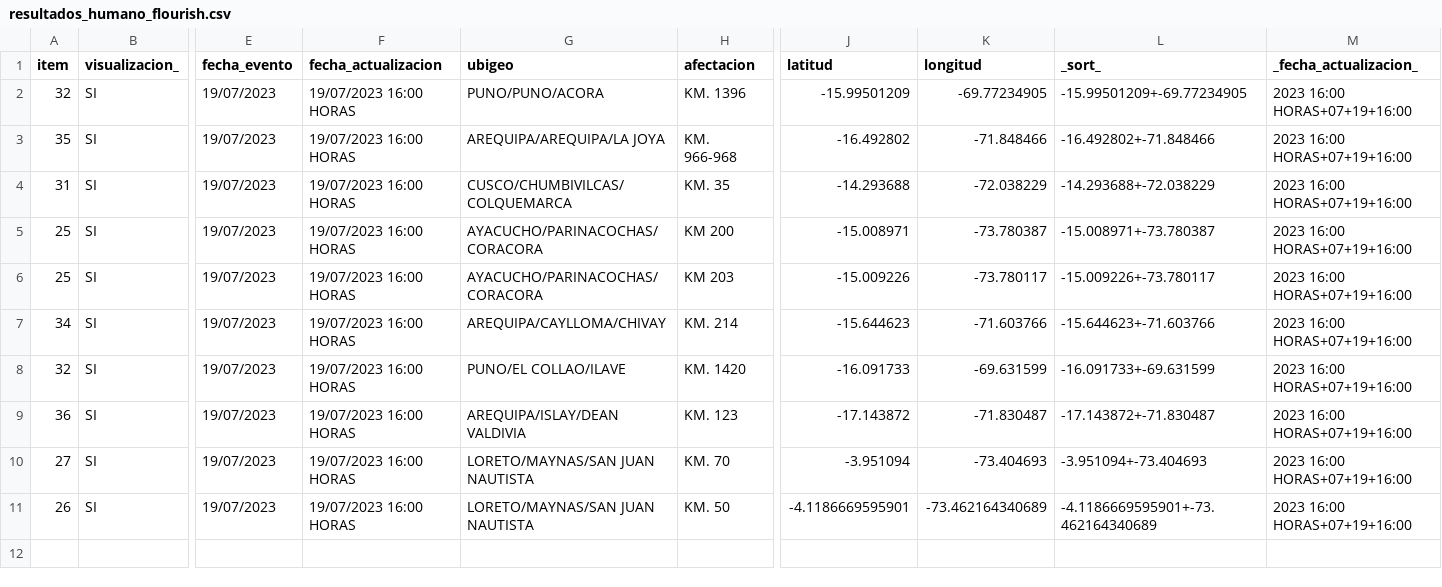
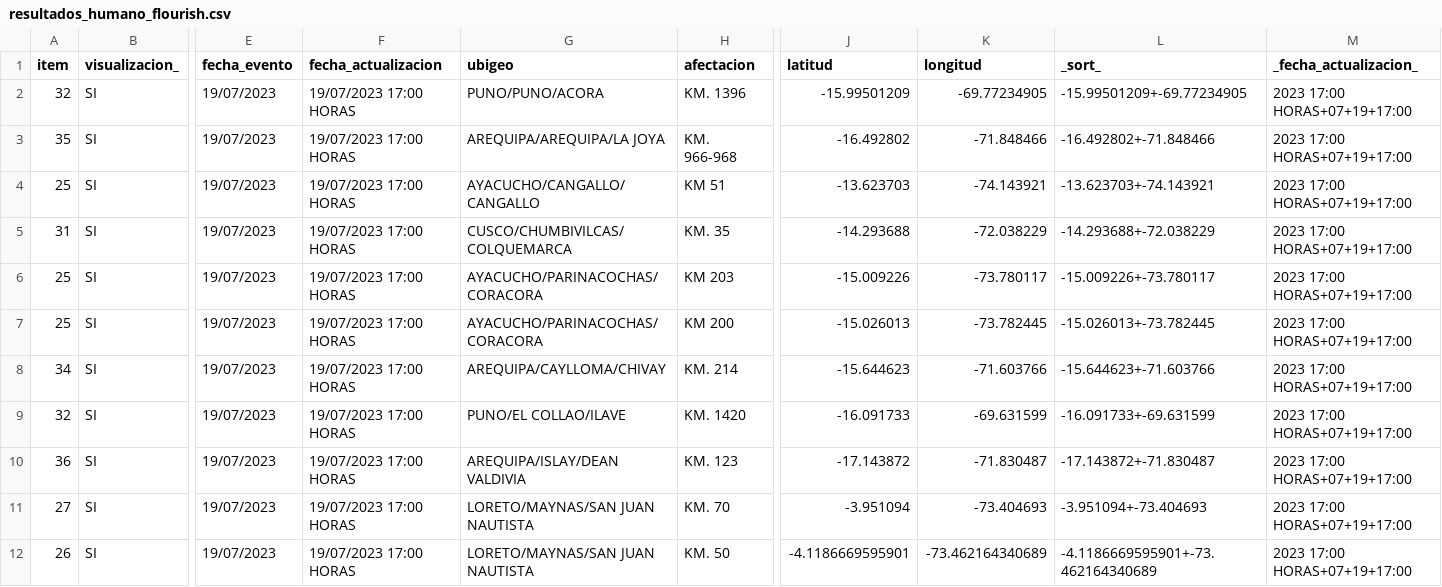
Before and after one commit to annaabsi/scraper-sutran, a CSV file: resultados_flourish/resultados_humano_flourish.csv, drawn as a sheet; only a part is shown, gaps mark what is left out; addresses are those after the commit; rows hold the shown columns only; the diff names each change by its address in the sheet, - before the commit and + after, or states it on an @@ line.

```diff
--- a/resultados_flourish/resultados_humano_flourish.csv
+++ b/resultados_flourish/resultados_humano_flourish.csv
-F2:F3 (fecha_actualizacion): 19/07/2023 16:00 HORAS
+F2:F3 (fecha_actualizacion): 19/07/2023 17:00 HORAS
-M2:M3 (_fecha_actualizacion_): 2023 16:00 HORAS+07+19+16:00
+M2:M3 (_fecha_actualizacion_): 2023 17:00 HORAS+07+19+17:00
+row 4: 25 | SI | 19/07/2023 | 19/07/2023 17:00 HORAS | AYACUCHO/CANGALLO/CANGALLO | KM 51 | -13.623703 | -74.143921 | -13.623703+-74.143921 | 2023 17:00 HORAS+07+19+17:00
-F5:F12 (fecha_actualizacion): 19/07/2023 16:00 HORAS
+F5:F12 (fecha_actualizacion): 19/07/2023 17:00 HORAS
-M5:M12 (_fecha_actualizacion_): 2023 16:00 HORAS+07+19+16:00
+M5:M12 (_fecha_actualizacion_): 2023 17:00 HORAS+07+19+17:00
-H6 (afectacion): KM 200
+H6 (afectacion): KM 203
-J6 (latitud): -15.008971
+J6 (latitud): -15.009226
-K6 (longitud): -73.780387
+K6 (longitud): -73.780117
-L6 (_sort_): -15.008971+-73.780387
+L6 (_sort_): -15.009226+-73.780117
-H7 (afectacion): KM 203
+H7 (afectacion): KM 200
-J7 (latitud): -15.009226
+J7 (latitud): -15.026013
-K7 (longitud): -73.780117
+K7 (longitud): -73.782445
-L7 (_sort_): -15.009226+-73.780117
+L7 (_sort_): -15.026013+-73.782445
```
Also changed, not shown: resultados_flourish/resultados_climatologico_flourish.csv, 2 other files.
